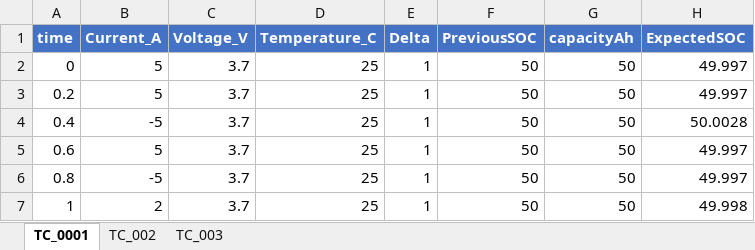
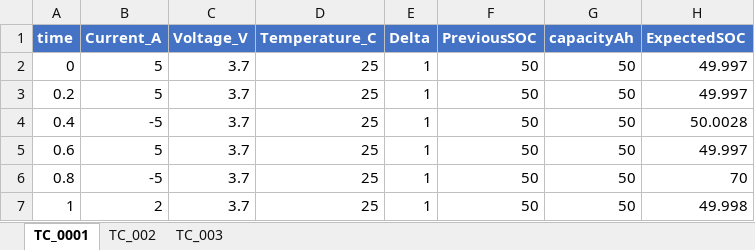
Before and after one commit to mgmsudhakar/Script, an Excel workbook: Test1/SOC_TestCase.xlsx, sheet TC_0001, drawn as a sheet; values as stored, in another font and other column widths than the file's, no borders; the diff names each change by its address in the sheet, - before the commit and + after, or states it on an @@ line.

Commit message:
added scenario to fail the testcase in excel sheet

```diff
--- a/Test1/SOC_TestCase.xlsx (sheet TC_0001)
+++ b/Test1/SOC_TestCase.xlsx (sheet TC_0001)
-H6 (ExpectedSOC): 49.997
+H6 (ExpectedSOC): 70
```
